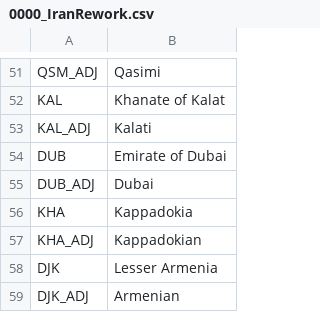
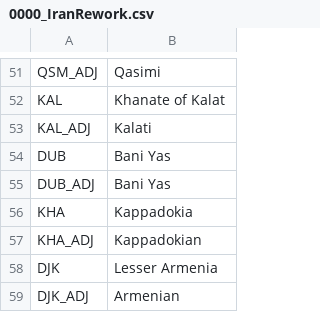
Before and after one commit to Don-Keiser/Kui-Oosel-Saabub, a CSV file: KOS/localisation/0000_IranRework.csv, drawn as a sheet; only a part is shown, gaps mark what is left out.

```diff
--- a/KOS/localisation/0000_IranRework.csv
+++ b/KOS/localisation/0000_IranRework.csv
@@ -53,4 +53,4 @@ KAL;Khanate of Kalat;;;;;;;;;;;;;
 KAL_ADJ;Kalati;;;;;;;;;;;;;
-DUB;Emirate of Dubai;;;;;;;;;;;;;
-DUB_ADJ;Dubai;;;;;;;;;;;;;
+DUB;Bani Yas;;;;;;;;;;;;;
+DUB_ADJ;Bani Yas;;;;;;;;;;;;;
 KHA;Kappadokia;;;;;;;;;;;;;
```
Also changed, not shown: KOS/localisation/ooselid_countries.csv, 31 other files.
